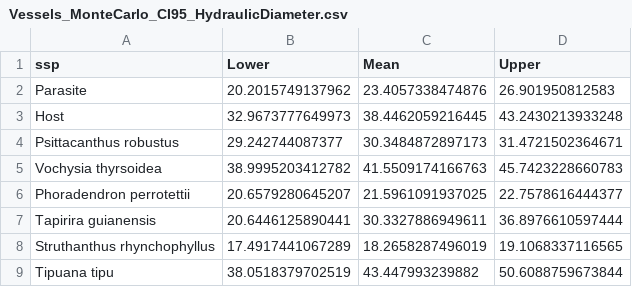
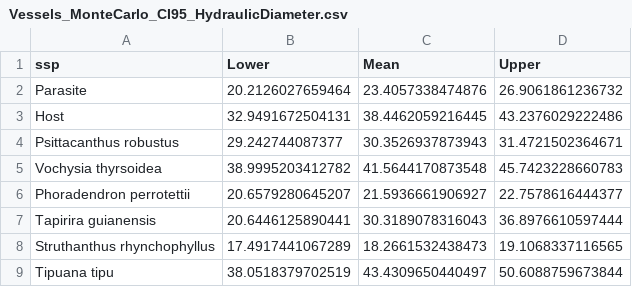
Before and after one commit to VictorSibinelli/Parasite-HostPitMembranes, a CSV file: outputs/tables/Vessels_MonteCarlo_CI95_HydraulicDiameter.csv, drawn as a sheet.

```diff
--- a/outputs/tables/Vessels_MonteCarlo_CI95_HydraulicDiameter.csv
+++ b/outputs/tables/Vessels_MonteCarlo_CI95_HydraulicDiameter.csv
@@ -1,9 +1,9 @@
 ssp,Lower,Mean,Upper
-Parasite,20.2015749137962,23.4057338474876,26.901950812583
-Host,32.9673777649973,38.4462059216445,43.2430213933248
-Psittacanthus robustus,29.242744087377,30.3484872897173,31.4721502364671
-Vochysia thyrsoidea,38.9995203412782,41.5509174166763,45.7423228660783
-Phoradendron perrotettii,20.6579280645207,21.5961091937025,22.7578616444377
-Tapirira guianensis,20.6446125890441,30.3327886949611,36.8976610597444
-Struthanthus rhynchophyllus,17.4917441067289,18.2658287496019,19.1068337116565
-Tipuana tipu,38.0518379702519,43.447993239882,50.6088759673844
+Parasite,20.2126027659464,23.4057338474876,26.9061861236732
+Host,32.9491672504131,38.4462059216445,43.2376029222486
+Psittacanthus robustus,29.242744087377,30.3526937873943,31.4721502364671
+Vochysia thyrsoidea,38.9995203412782,41.5644170873548,45.7423228660783
+Phoradendron perrotettii,20.6579280645207,21.5936661906927,22.7578616444377
+Tapirira guianensis,20.6446125890441,30.3189078316043,36.8976610597444
+Struthanthus rhynchophyllus,17.4917441067289,18.2661532438473,19.1068337116565
+Tipuana tipu,38.0518379702519,43.4309650440497,50.6088759673844
```
Also changed, not shown: data/processed/HydraulicData.csv, data/processed/pitOdata.csv, 28 other files.
